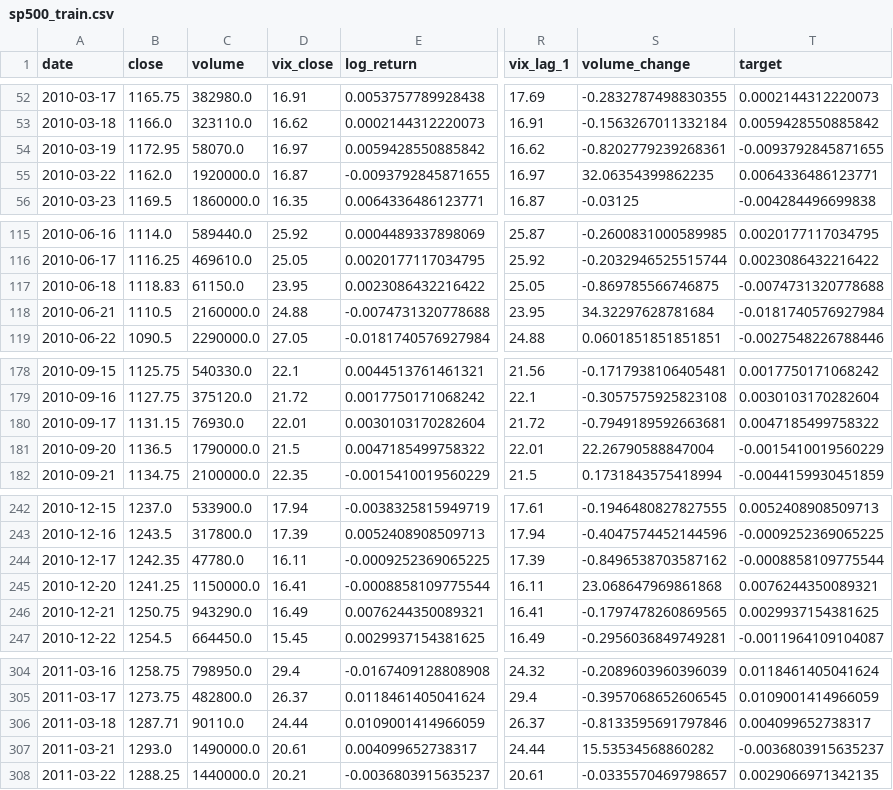
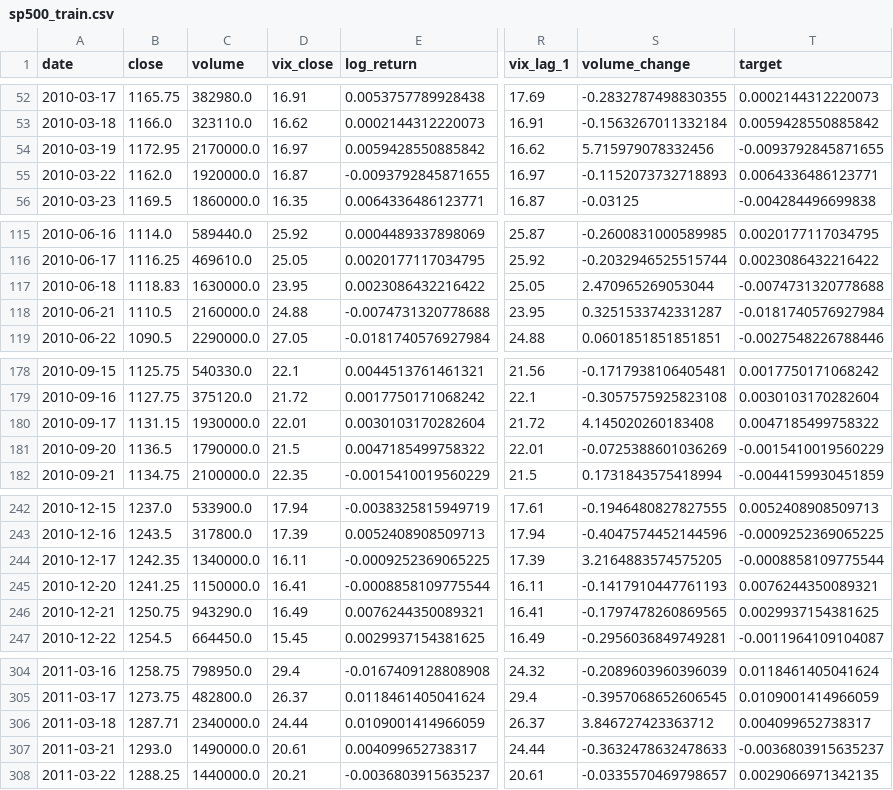
Before and after one commit to nikipehlivanov/thesis-ml-distribution-shift, a CSV file: bachelor-thesis/data/splits/sp500_train.csv, drawn as a sheet; only a part is shown, gaps mark what is left out; the diff covers the shown part only; the diff names each change by its address in the sheet, - before the commit and + after, or states it on an @@ line.

```diff
--- a/bachelor-thesis/data/splits/sp500_train.csv
+++ b/bachelor-thesis/data/splits/sp500_train.csv
-C54 (volume): 58070.0
+C54 (volume): 2170000.0
-S54 (volume_change): -0.8202779239268361
+S54 (volume_change): 5.715979078332456
-S55 (volume_change): 32.06354399862235
+S55 (volume_change): -0.1152073732718893
-C117 (volume): 61150.0
+C117 (volume): 1630000.0
-S117 (volume_change): -0.869785566746875
+S117 (volume_change): 2.470965269053044
-S118 (volume_change): 34.32297628781684
+S118 (volume_change): 0.3251533742331287
-C180 (volume): 76930.0
+C180 (volume): 1930000.0
-S180 (volume_change): -0.7949189592663681
+S180 (volume_change): 4.145020260183408
-S181 (volume_change): 22.26790588847004
+S181 (volume_change): -0.0725388601036269
-C244 (volume): 47780.0
+C244 (volume): 1340000.0
-S244 (volume_change): -0.8496538703587162
+S244 (volume_change): 3.2164883574575205
-S245 (volume_change): 23.068647969861868
+S245 (volume_change): -0.1417910447761193
-C306 (volume): 90110.0
+C306 (volume): 2340000.0
-S306 (volume_change): -0.8133595691797846
+S306 (volume_change): 3.846727423363712
-S307 (volume_change): 15.53534568860282
+S307 (volume_change): -0.3632478632478633
```
Also changed, not shown: 72 edited cells elsewhere in this file, bachelor-thesis/data/processed/nasdaq100_merged.csv, bachelor-thesis/data/processed/sp500_merged.csv, 50 other files.
